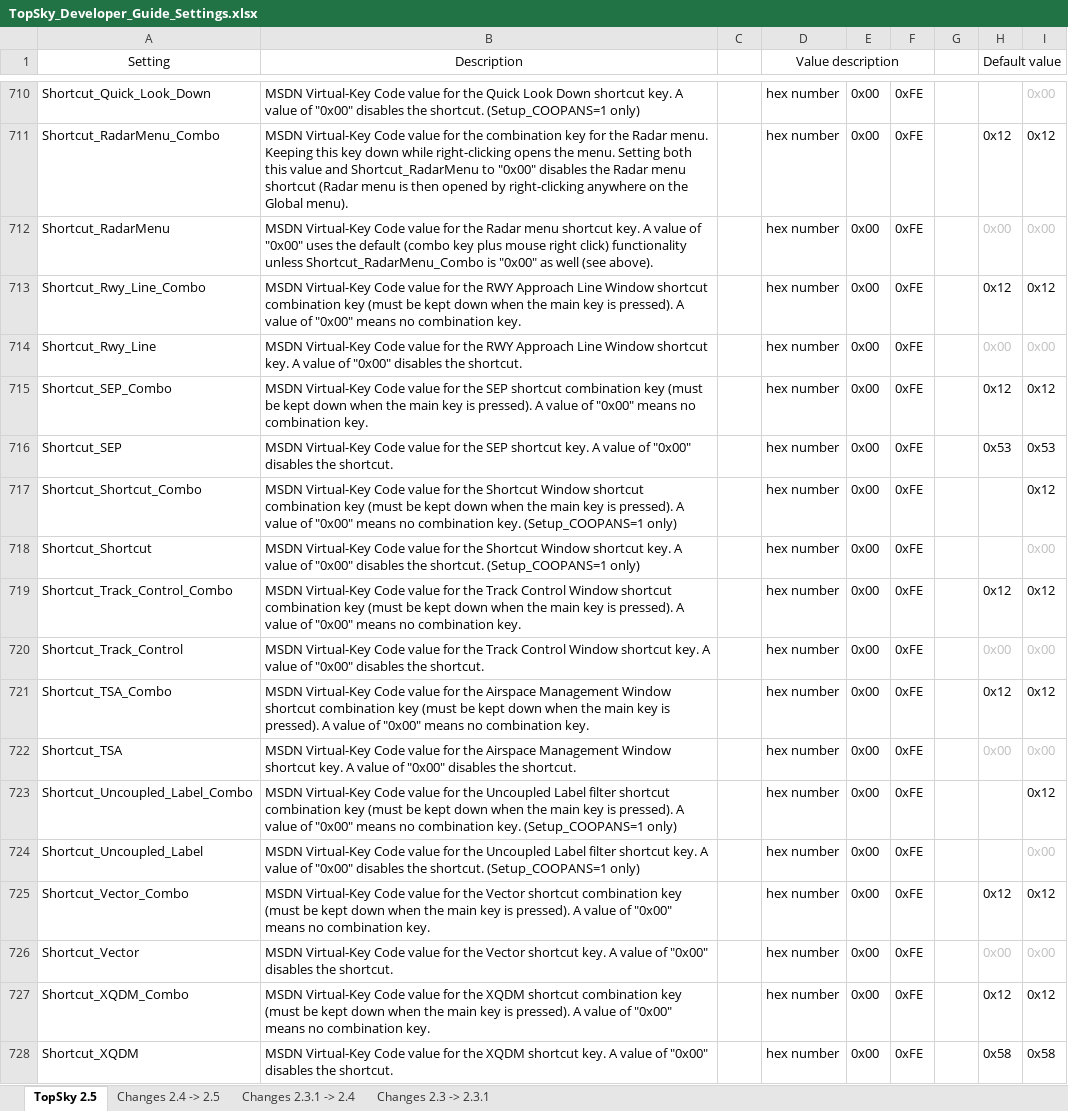
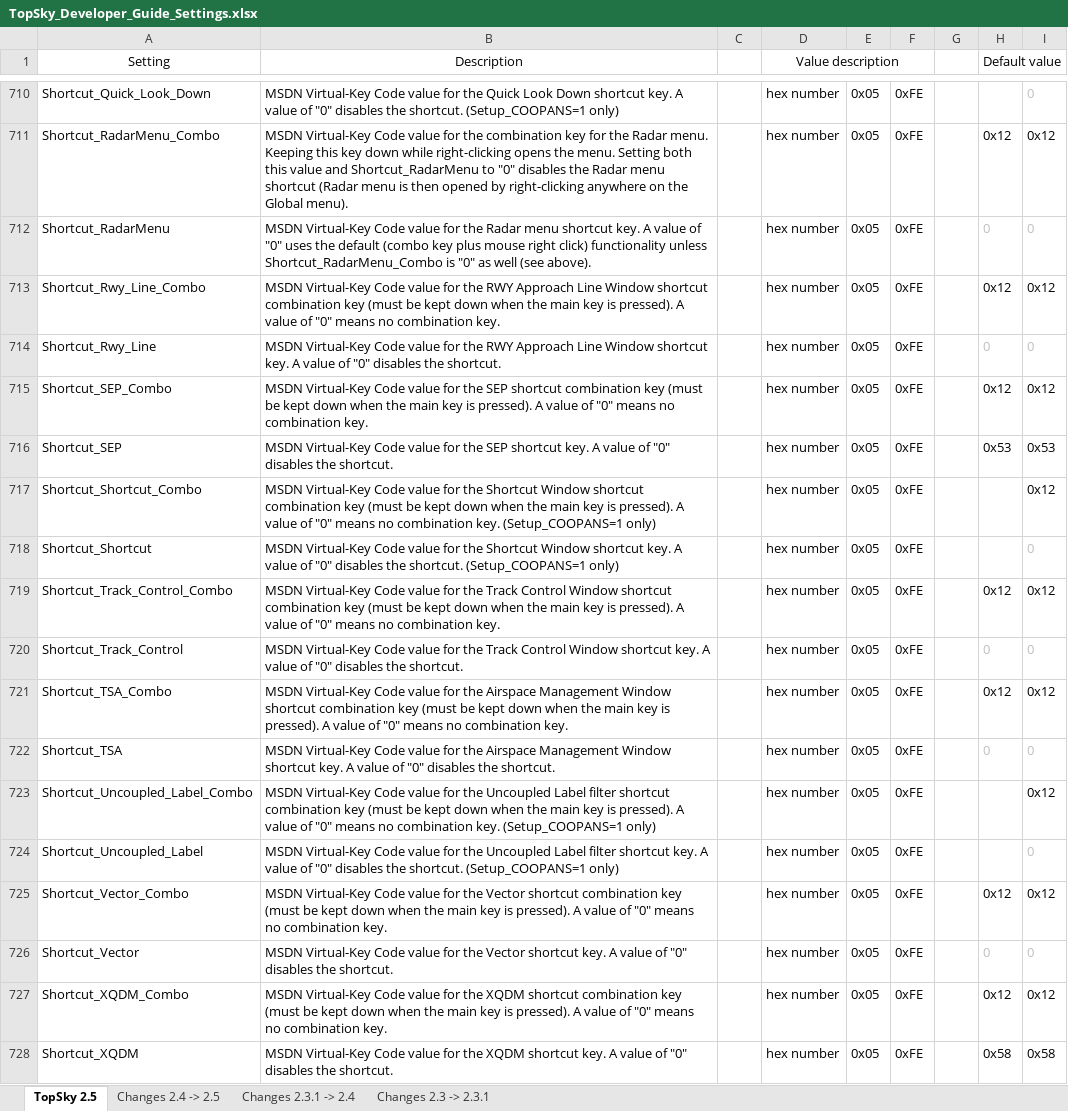
Before and after one commit to pa-ulex/edww-package, an Excel workbook: EDWW/Plugins/TOPSKY EDUU/Documentation/Developer/TopSky_Developer_Guide_Settings.xlsx, sheet TopSky 2.5, drawn as a sheet; only a part is shown, gaps mark what is left out; values as stored, in another font and other column widths than the file's, no borders; conditional formats not drawn; the diff covers the shown part only; the diff names each change by its address in the sheet, - before the commit and + after, or states it on an @@ line.

```diff
--- a/EDWW/Plugins/TOPSKY EDUU/Documentation/Developer/TopSky_Developer_Guide_Settings.xlsx (sheet TopSky 2.5)
+++ b/EDWW/Plugins/TOPSKY EDUU/Documentation/Developer/TopSky_Developer_Guide_Settings.xlsx (sheet TopSky 2.5)
-B710 (Description): …value of "0x00" disables the…
+B710 (Description): …value of "0" disables the…
-E710:E728: 0x00
+E710:E728: 0x05
-I710: 0x00
+I710: 0
-B711 (Description): …Shortcut_RadarMenu to "0x00" disables the…
+B711 (Description): …Shortcut_RadarMenu to "0" disables the…
-B712 (Description): …value of "0x00" uses the default (combo key plus mouse right click) functionality unless Shortcut_RadarMenu_Combo is "0x00" as well…
+B712 (Description): …value of "0" uses the default (combo key plus mouse right click) functionality unless Shortcut_RadarMenu_Combo is "0" as well…
-H712 (Default value): 0x00
+H712 (Default value): 0
-I712: 0x00
+I712: 0
-B713 (Description): …value of "0x00" means no…
+B713 (Description): …value of "0" means no…
-B714 (Description): …value of "0x00" disables the…
+B714 (Description): …value of "0" disables the…
-H714 (Default value): 0x00
+H714 (Default value): 0
-I714: 0x00
+I714: 0
-B715 (Description): …value of "0x00" means no…
+B715 (Description): …value of "0" means no…
-B716 (Description): …value of "0x00" disables the…
+B716 (Description): …value of "0" disables the…
-B717 (Description): …value of "0x00" means no…
+B717 (Description): …value of "0" means no…
-B718 (Description): …value of "0x00" disables the…
+B718 (Description): …value of "0" disables the…
-I718: 0x00
+I718: 0
-B719 (Description): …value of "0x00" means no…
+B719 (Description): …value of "0" means no…
-B720 (Description): …value of "0x00" disables the…
+B720 (Description): …value of "0" disables the…
-H720 (Default value): 0x00
+H720 (Default value): 0
-I720: 0x00
+I720: 0
-B721 (Description): …value of "0x00" means no…
+B721 (Description): …value of "0" means no…
-B722 (Description): …value of "0x00" disables the…
+B722 (Description): …value of "0" disables the…
-H722 (Default value): 0x00
+H722 (Default value): 0
-I722: 0x00
+I722: 0
-B723 (Description): …value of "0x00" means no…
+B723 (Description): …value of "0" means no…
-B724 (Description): …value of "0x00" disables the…
+B724 (Description): …value of "0" disables the…
-I724: 0x00
+I724: 0
-B725 (Description): …value of "0x00" means no…
+B725 (Description): …value of "0" means no…
-B726 (Description): …value of "0x00" disables the…
+B726 (Description): …value of "0" disables the…
-H726 (Default value): 0x00
+H726 (Default value): 0
-I726: 0x00
+I726: 0
-B727 (Description): …value of "0x00" means no…
+B727 (Description): …value of "0" means no…
-B728 (Description): …value of "0x00" disables the…
+B728 (Description): …value of "0" disables the…
```
Also changed, not shown: 111 edited cells elsewhere in this sheet, EDWW/Plugins/TOPSKY EDWW/Documentation/Developer/TopSky_Developer_Guide_Settings.xlsx, EDWW/Plugins/TOPSKY EDYY/Documentation/Developer/TopSky_Developer_Guide_Settings.xlsx, 7 other files.
